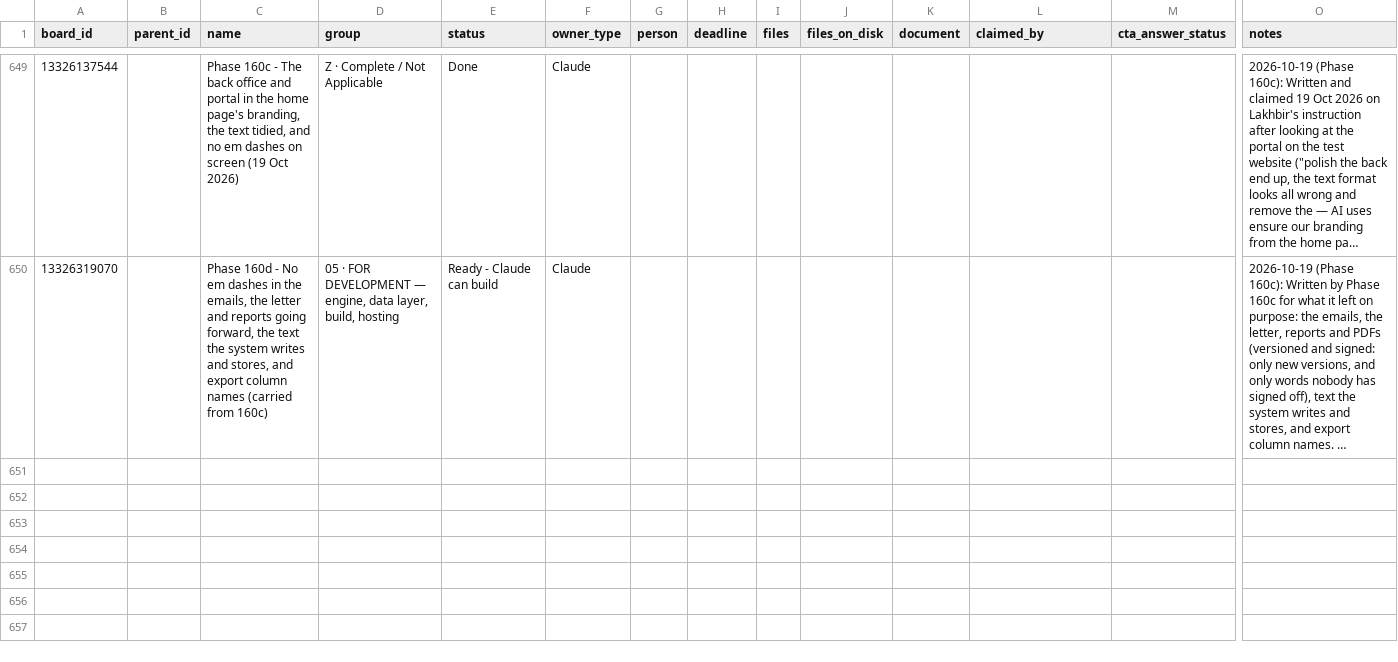
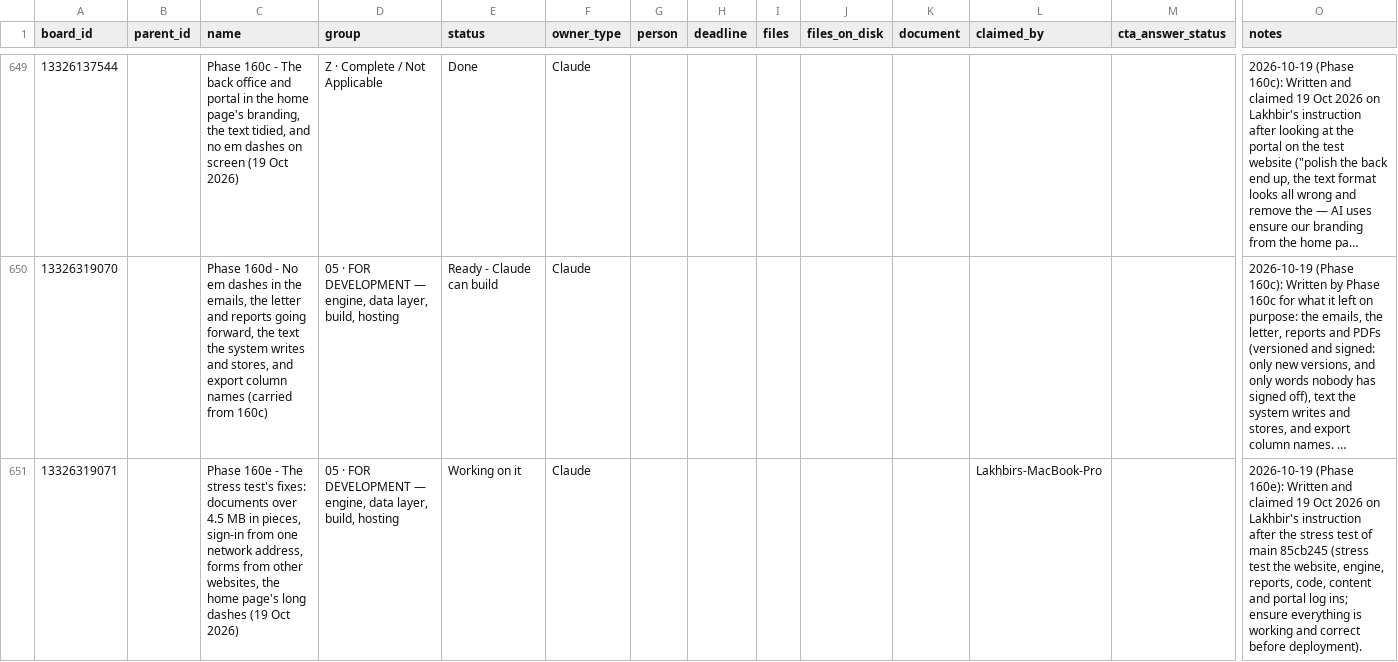
Before and after one commit to ldhillonaqlios/caprebate, a CSV file: Caprebate/00-START-HERE/hub/TRACKER.csv, drawn as a sheet; only a part is shown, gaps mark what is left out; long unchanged cells end in …; rows hold the shown columns only; the diff names each change by its address in the sheet, - before the commit and + after, or states it on an @@ line.

```diff
--- a/Caprebate/00-START-HERE/hub/TRACKER.csv
+++ b/Caprebate/00-START-HERE/hub/TRACKER.csv
+row 651: 13326319071 |  | Phase 160e - The stress test's fixes: documents over 4.5 MB in pieces, sign-in from one network address, forms from other websites, the home page's long dashes (19 Oct 2026) | 05 · FOR DEVELOPMENT — engine, data layer, build, hosting | Working on it | Claude |  |  |  |  |  | Lakhbirs-MacBook-Pro |  | 2026-10-19 (Phase 160e): Written and claimed 19 Oct 2026 on Lakhbir's instruction after the stress test of main 85cb245 (stress test the website, engine, reports, code, content and portal log ins; ensure everything is working and correct before deployment).
```
Also changed, not shown: 3 other files.
